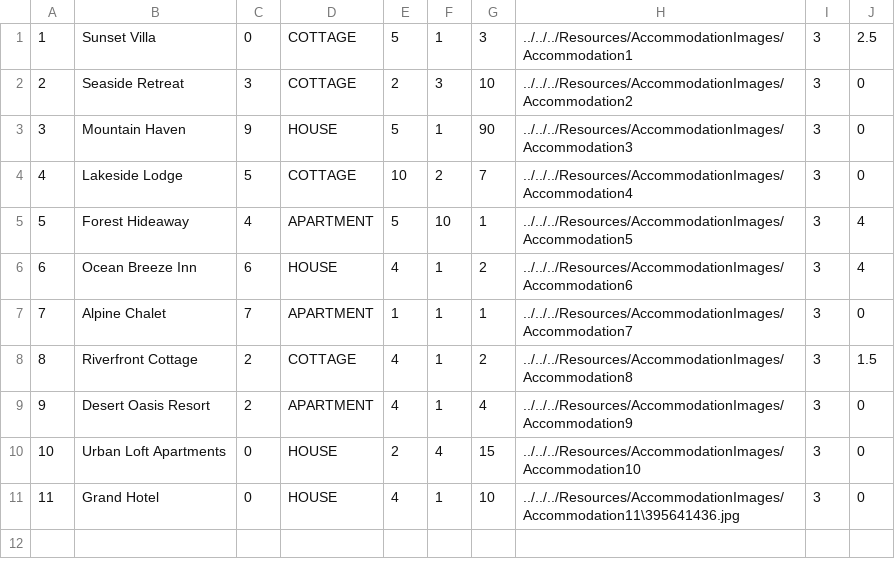
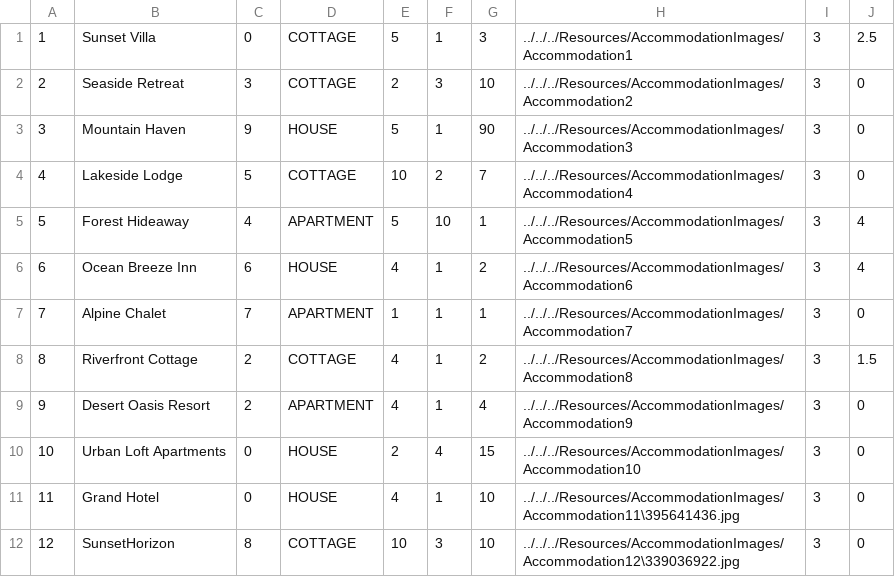
Before and after one commit to kzi-nastava/sims-ra-2024-group-5-team-d, a CSV file: Resources/Data/accommodations.csv, drawn as a sheet; the diff names each change by its address in the sheet, - before the commit and + after, or states it on an @@ line.

```diff
--- a/Resources/Data/accommodations.csv
+++ b/Resources/Data/accommodations.csv
+row 12: 12 | SunsetHorizon | 8 | COTTAGE | 10 | 3 | 10 | ../../../Resources/AccommodationImages/Accommodation12\339036922.jpg | 3 | 0
```
Also changed, not shown: Resources/Data/notifications.csv, 3 other files.
